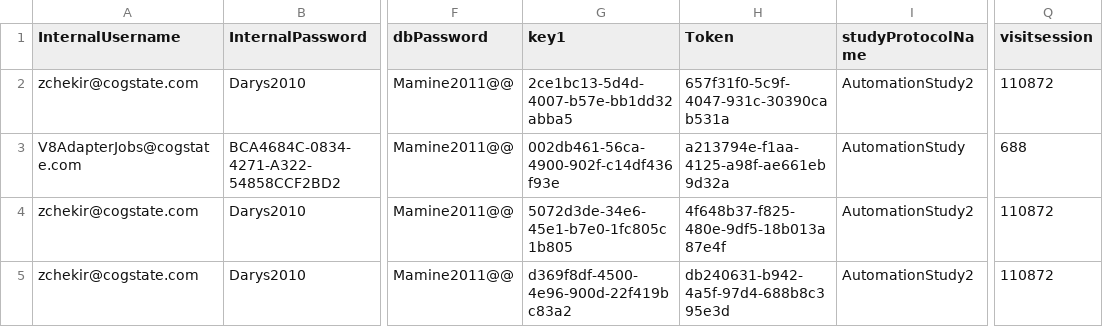
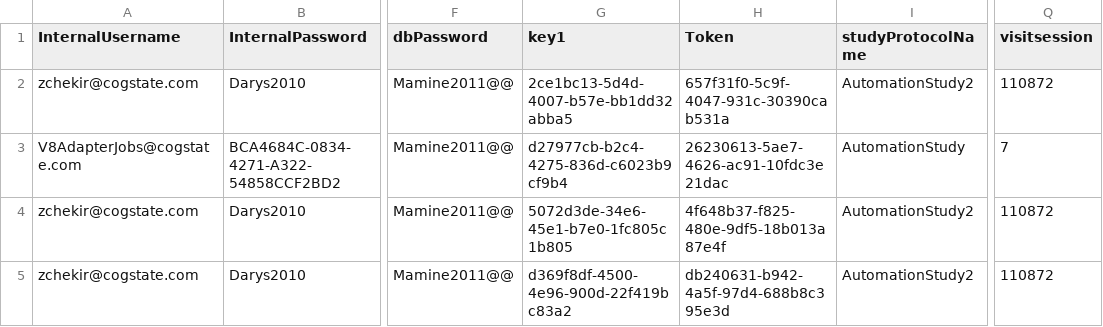
Before and after one commit to zchekir/dll, a CSV file: eSourcePlatform/eSourcePlatform/PR_Authentication.csv, drawn as a sheet; only a part is shown, gaps mark what is left out; the diff names each change by its address in the sheet, - before the commit and + after, or states it on an @@ line.

```diff
--- a/eSourcePlatform/eSourcePlatform/PR_Authentication.csv
+++ b/eSourcePlatform/eSourcePlatform/PR_Authentication.csv
-G3 (key1): 002db461-56ca-4900-902f-c14df436f93e
+G3 (key1): d27977cb-b2c4-4275-836d-c6023b9cf9b4
-H3 (Token): a213794e-f1aa-4125-a98f-ae661eb9d32a
+H3 (Token): 26230613-5ae7-4626-ac91-10fdc3e21dac
-Q3 (visitsession): 688
+Q3 (visitsession): 7
```
Also changed, not shown: eSourcePlatform/CSP/JSON.csv, 7 other files.
